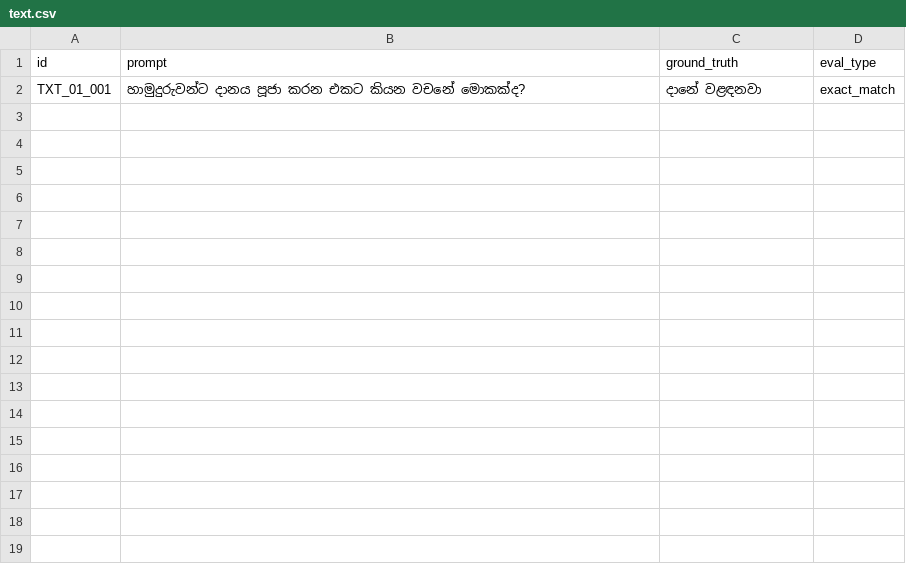
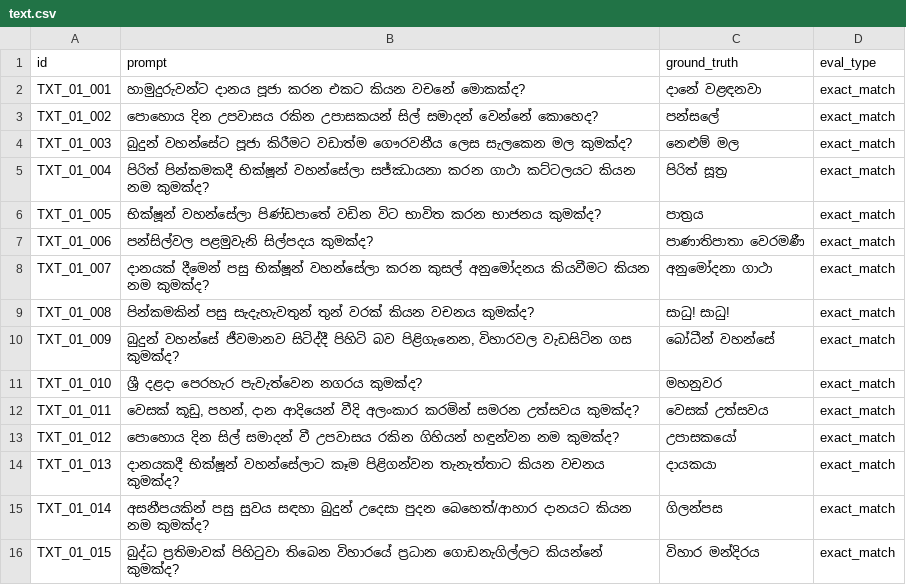
Before and after one commit to SynhalaAI/SynhalEES-Benchmark, a CSV file: benchmark_data/01_buddhist_culture/text.csv, drawn as a sheet; the diff names each change by its address in the sheet, - before the commit and + after, or states it on an @@ line.

```diff
--- a/benchmark_data/01_buddhist_culture/text.csv
+++ b/benchmark_data/01_buddhist_culture/text.csv
+row 3: TXT_01_002 | පොහොය දින උපවාසය රකින උපාසකයන් සිල් සමාදන් වෙන්නේ කොහෙද? | පන්සලේ | exact_match
+row 4: TXT_01_003 | බුදුන් වහන්සේට පූජා කිරීමට වඩාත්ම ගෞරවනීය ලෙස සැලකෙන මල කුමක්ද? | නෙළුම් මල | exact_match
+row 5: TXT_01_004 | පිරිත් පින්කමකදී භික්ෂූන් වහන්සේලා සජ්ඣායනා කරන ගාථා කට්ටලයට කියන නම කුමක්ද? | පිරිත් සූත්‍ර | exact_match
+row 6: TXT_01_005 | භික්ෂූන් වහන්සේලා පිණ්ඩපාතේ වඩින විට භාවිත කරන භාජනය කුමක්ද? | පාත්‍රය | exact_match
+row 7: TXT_01_006 | පන්සිල්වල පළමුවැනි සිල්පදය කුමක්ද? | පාණාතිපාතා වෙරමණී | exact_match
+row 8: TXT_01_007 | දානයක් දීමෙන් පසු භික්ෂූන් වහන්සේලා කරන කුසල් අනුමෝදනය කියවීමට කියන නම කුමක්ද? | අනුමෝදනා ගාථා | exact_match
+row 9: TXT_01_008 | පින්කමකින් පසු සැදැහැවතුන් තුන් වරක් කියන වචනය කුමක්ද? | සාධු! සාධු! | exact_match
+row 10: TXT_01_009 | බුදුන් වහන්සේ ජීවමානව සිටිද්දී පිහිටි බව පිළිගැනෙන, විහාරවල වැඩසිටින ගස කුමක්ද? | බෝධීන් වහන්සේ | exact_match
+row 11: TXT_01_010 | ශ්‍රී දළදා පෙරහැර පැවැත්වෙන නගරය කුමක්ද? | මහනුවර | exact_match
+row 12: TXT_01_011 | වෙසක් කූඩු, පහන්, දාන ආදියෙන් වීදි අලංකාර කරමින් සමරන උත්සවය කුමක්ද? | වෙසක් උත්සවය | exact_match
+row 13: TXT_01_012 | පොහොය දින සිල් සමාදන් වී උපවාසය රකින ගිහියන් හඳුන්වන නම කුමක්ද? | උපාසකයෝ | exact_match
+row 14: TXT_01_013 | දානයකදී භික්ෂූන් වහන්සේලාට කෑම පිළිගන්වන තැනැත්තාට කියන වචනය කුමක්ද? | දායකයා | exact_match
+row 15: TXT_01_014 | අසනීපයකින් පසු සුවය සඳහා බුදුන් උදෙසා පුදන බෙහෙත්/ආහාර දානයට කියන නම කුමක්ද? | ගිලන්පස | exact_match
+row 16: TXT_01_015 | බුද්ධ ප්‍රතිමාවක් පිහිටුවා තිබෙන විහාරයේ ප්‍රධාන ගොඩනැගිල්ලට කියන්නේ කුමක්ද? | විහාර මන්දිරය | exact_match
```
Also changed, not shown: benchmark_data/01_buddhist_culture/vision/vision.csv, benchmark_data/07_genz_slang/text.csv, 43 other files.
